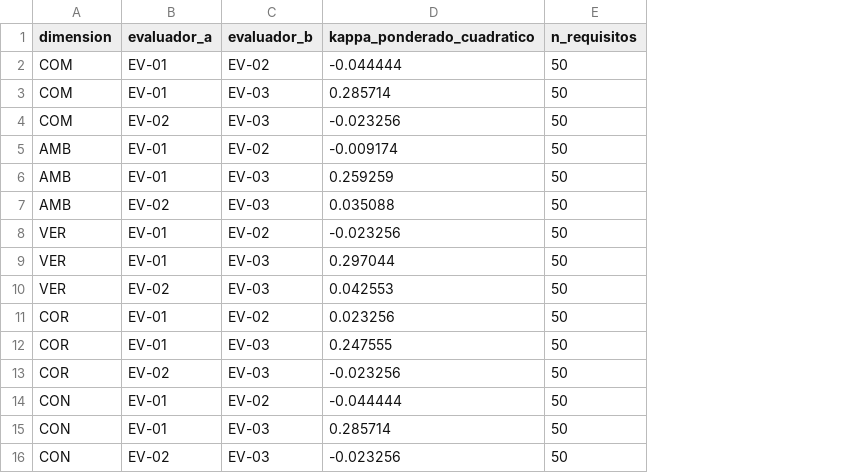
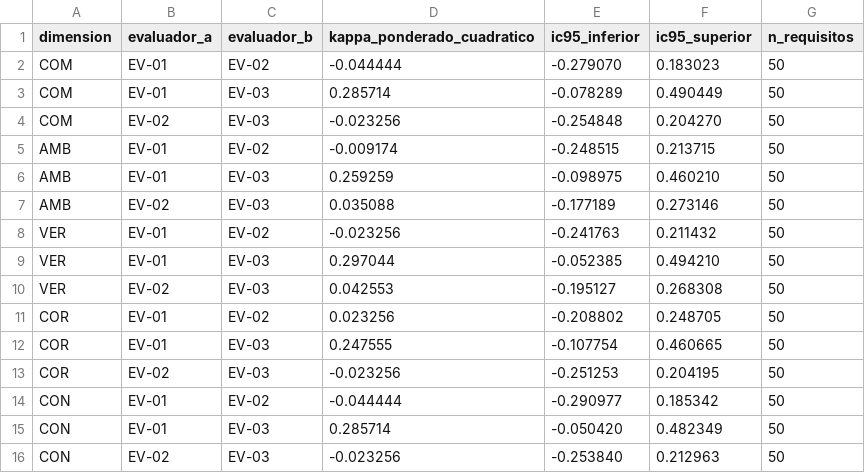
Before and after one commit to AlanNVR/SIMPA_ISR401, a CSV file: 07_Datos/resultados/acuerdo_kappa_ponderado.csv, drawn as a sheet; the diff names each change by its address in the sheet, - before the commit and + after, or states it on an @@ line.

Commit message:
feat(A16): agregar intervalos de confianza bootstrap a kappa ponderado y Krippendorff

```diff
--- a/07_Datos/resultados/acuerdo_kappa_ponderado.csv
+++ b/07_Datos/resultados/acuerdo_kappa_ponderado.csv
+column E (ic95_inferior), rows 2-16: -0.279070 | -0.078289 | -0.254848 | -0.248515 | -0.098975 | -0.177189 | -0.241763 | -0.052385 | -0.195127 | -0.208802 | -0.107754 | -0.251253 | -0.290977 | -0.050420 | -0.253840
+column F (ic95_superior), rows 2-16: 0.183023 | 0.490449 | 0.204270 | 0.213715 | 0.460210 | 0.273146 | 0.211432 | 0.494210 | 0.268308 | 0.248705 | 0.460665 | 0.204195 | 0.185342 | 0.482349 | 0.212963
```
Also changed, not shown: 3 other files.
